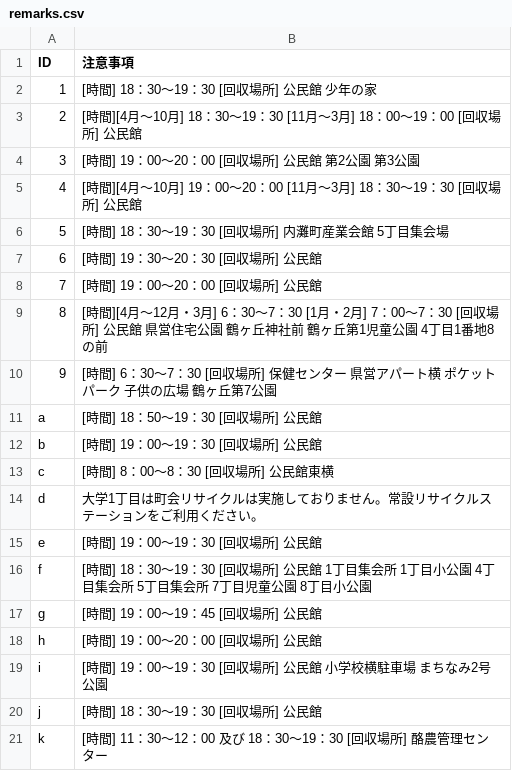
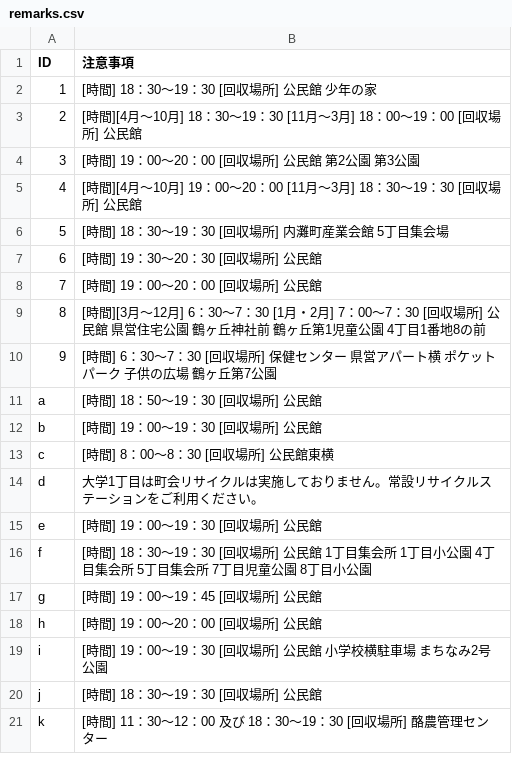
Before and after one commit to uchinada5374/5374, a CSV file: data/remarks.csv, drawn as a sheet.

Commit message:
鶴ケ丘4丁目日時修正
鶴ケ丘4丁目日時修正

```diff
--- a/data/remarks.csv
+++ b/data/remarks.csv
@@ -8,3 +8,3 @@ ID,注意事項
 7,[時間] 19：00～20：00 [回収場所] 公民館
-8,[時間][4月～12月・3月] 6：30～7：30 [1月・2月] 7：00～7：30 [回収場所] 公民館 県営住宅公園 鶴ヶ丘神社前 鶴ヶ丘第1児童公園 4丁目1番地8の前
+8,[時間][3月～12月] 6：30～7：30 [1月・2月] 7：00～7：30 [回収場所] 公民館 県営住宅公園 鶴ヶ丘神社前 鶴ヶ丘第1児童公園 4丁目1番地8の前
 9,[時間] 6：30～7：30 [回収場所] 保健センター 県営アパート横 ポケットパーク 子供の広場 鶴ヶ丘第7公園
```
